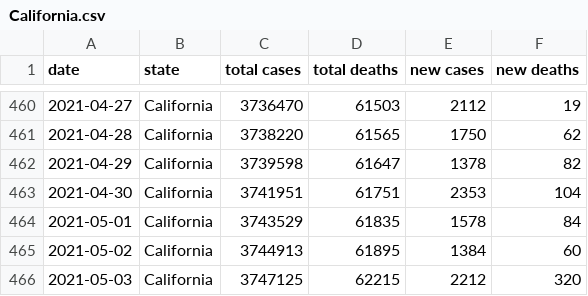
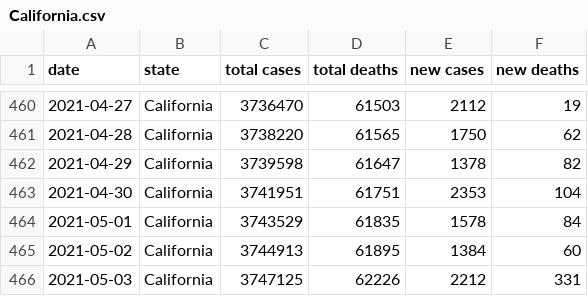
Before and after one commit to Aloereed/covid-19-data, a CSV file: states/California.csv, drawn as a sheet; only a part is shown, gaps mark what is left out.

```diff
--- a/states/California.csv
+++ b/states/California.csv
@@ -465,2 +465,2 @@ date,state,total cases,total deaths,new cases,new deaths
 2021-05-02,California,3744913,61895,1384,60
-2021-05-03,California,3747125,62215,2212,320
+2021-05-03,California,3747125,62226,2212,331
```
Also changed, not shown: states/Arkansas.csv, us.csv, 4 other files.
